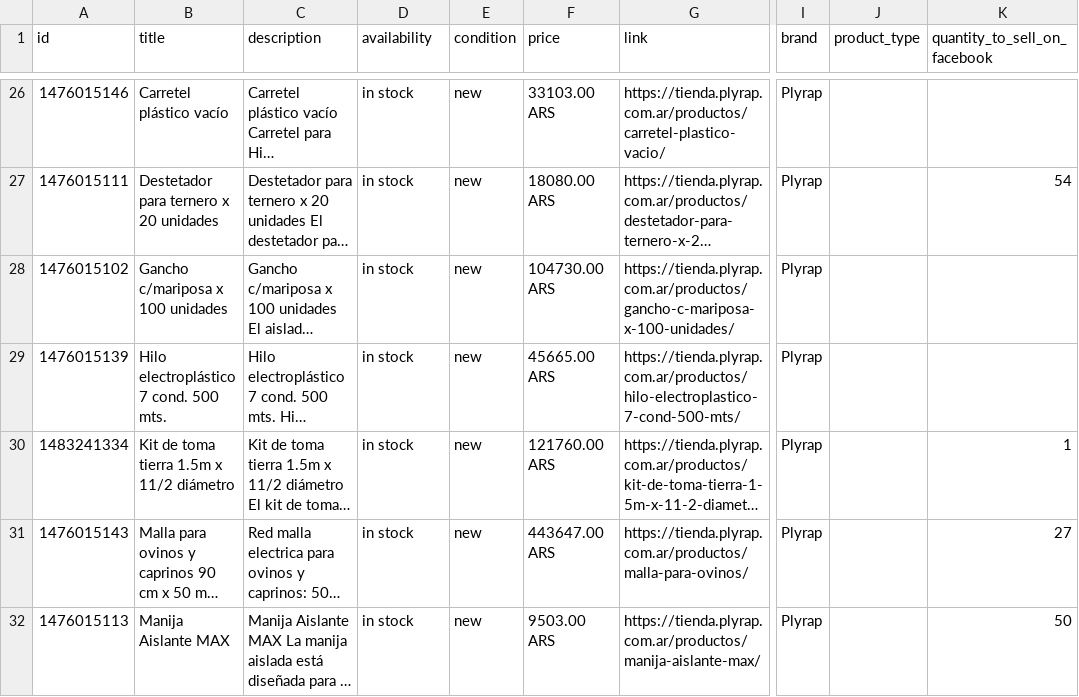
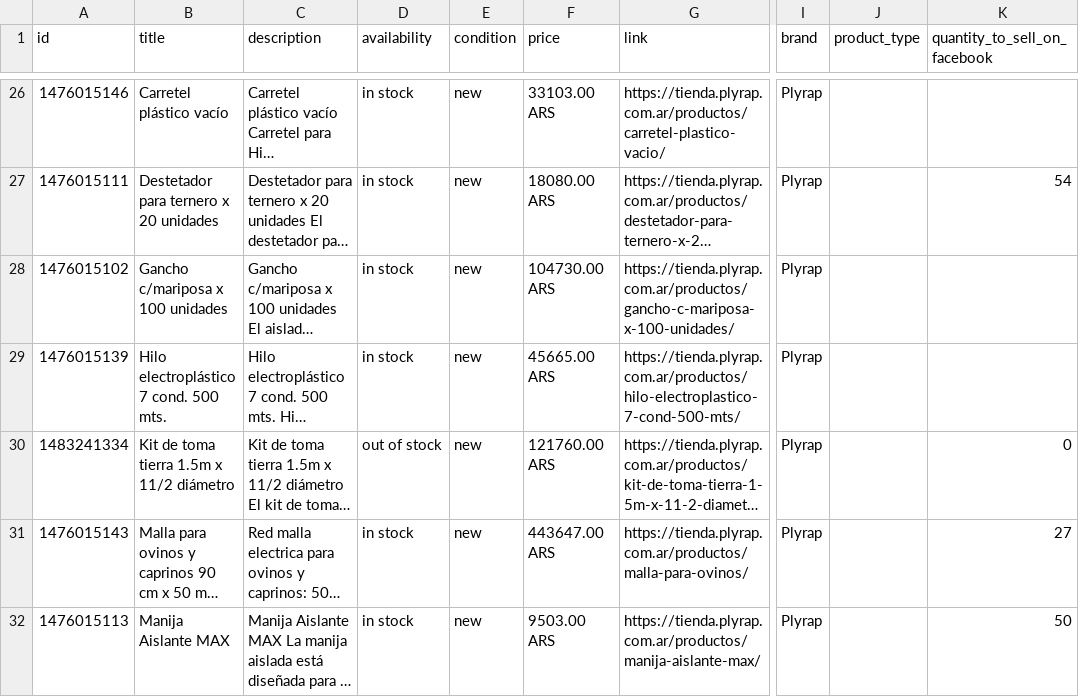
Before and after one commit to ScaleLabs-ar/plyrap-catalogo-img, a CSV file: feed_brandeado.csv, drawn as a sheet; only a part is shown, gaps mark what is left out; long unchanged cells end in …; the diff names each change by its address in the sheet, - before the commit and + after, or states it on an @@ line.

```diff
--- a/feed_brandeado.csv
+++ b/feed_brandeado.csv
-D30 (availability): in stock
+D30 (availability): out of stock
-K30 (quantity_to_sell_on_facebook): 1
+K30 (quantity_to_sell_on_facebook): 0
```
